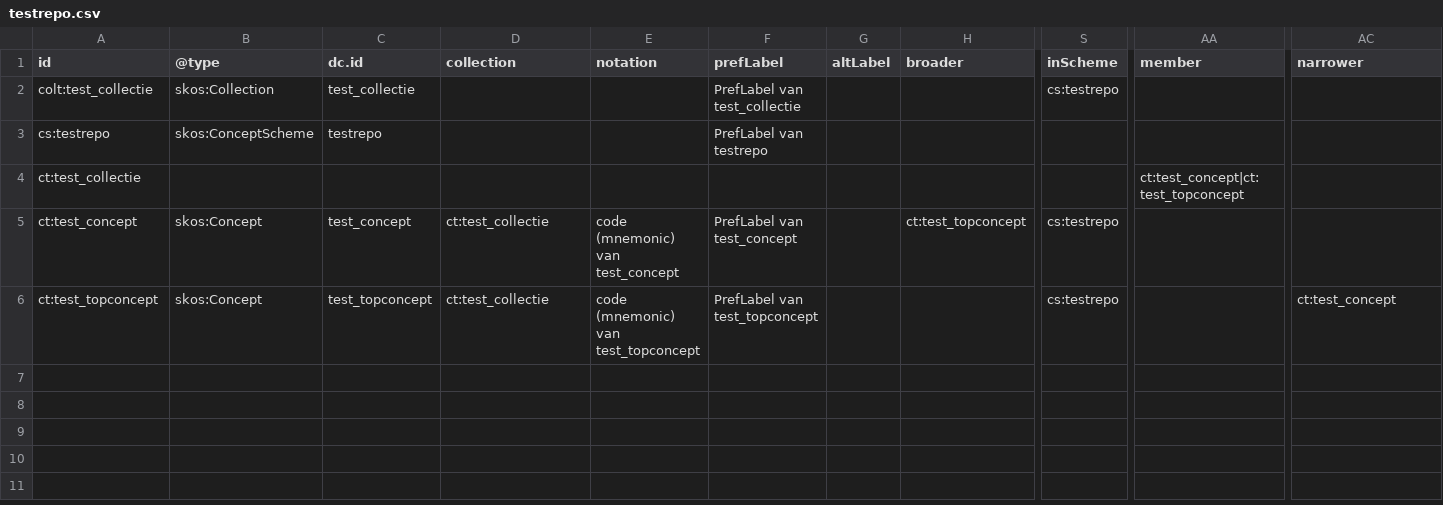
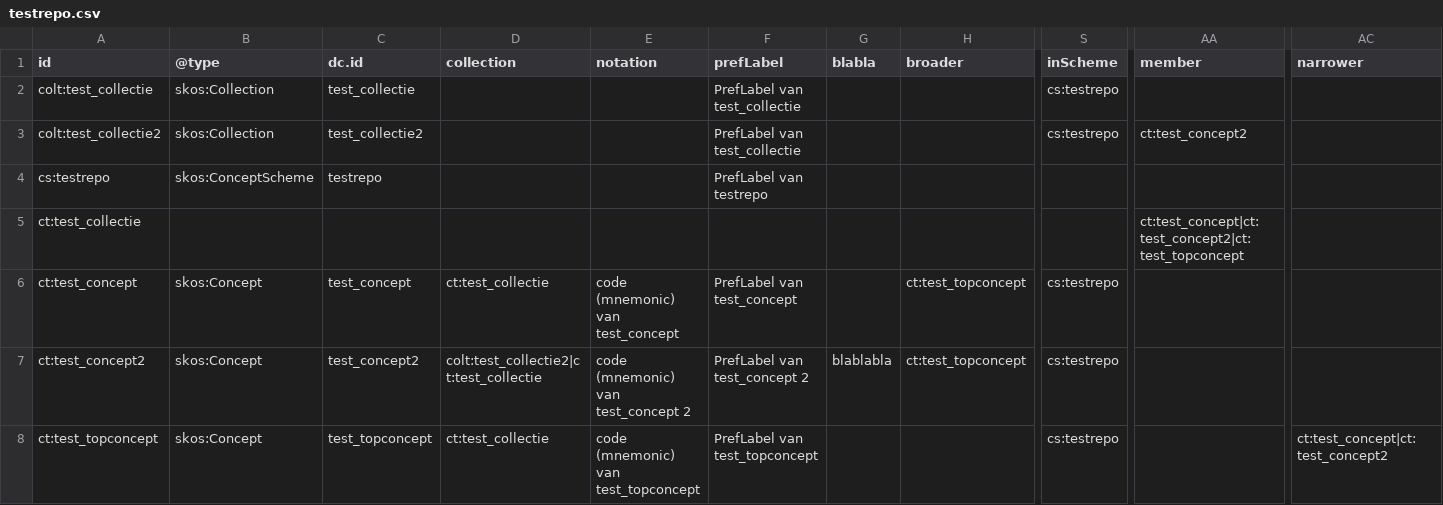
Before and after one commit to milieuinfo/codelijst-testrepo, a CSV file: src/main/resources/be/vlaanderen/omgeving/data/id/conceptscheme/testrepo/testrepo.csv, drawn as a sheet; only a part is shown, gaps mark what is left out; addresses are those after the commit; rows hold the shown columns only; the diff names each change by its address in the sheet, - before the commit and + after, or states it on an @@ line.

```diff
--- a/src/main/resources/be/vlaanderen/omgeving/data/id/conceptscheme/testrepo/testrepo.csv
+++ b/src/main/resources/be/vlaanderen/omgeving/data/id/conceptscheme/testrepo/testrepo.csv
-G1: altLabel
+G1: blabla
+row 3: colt:test_collectie2 | skos:Collection | test_collectie2 |  |  | PrefLabel van test_collectie |  |  | cs:testrepo | ct:test_concept2
-AA5 (member): ct:test_concept|ct:test_topconcept
+AA5 (member): ct:test_concept|ct:test_concept2|ct:test_topconcept
+row 7: ct:test_concept2 | skos:Concept | test_concept2 | colt:test_collectie2|ct:test_collectie | code (mnemonic) van test_concept 2 | PrefLabel van test_concept 2 | blablabla | ct:test_topconcept | cs:testrepo
-AC8 (narrower): ct:test_concept
+AC8 (narrower): ct:test_concept|ct:test_concept2
```
Also changed, not shown: src/main/resources/be/vlaanderen/omgeving/data/id/dataset/codelijst-testrepo/catalog.csv, src/main/resources/source/codelijst_source.csv, 7 other files.
